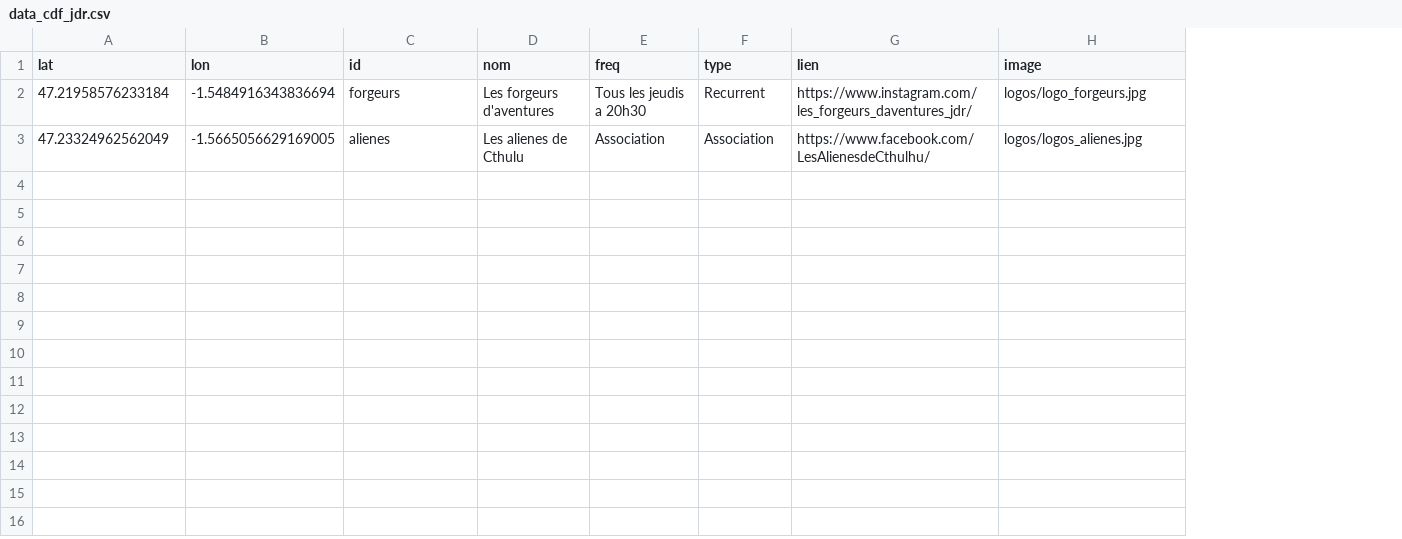
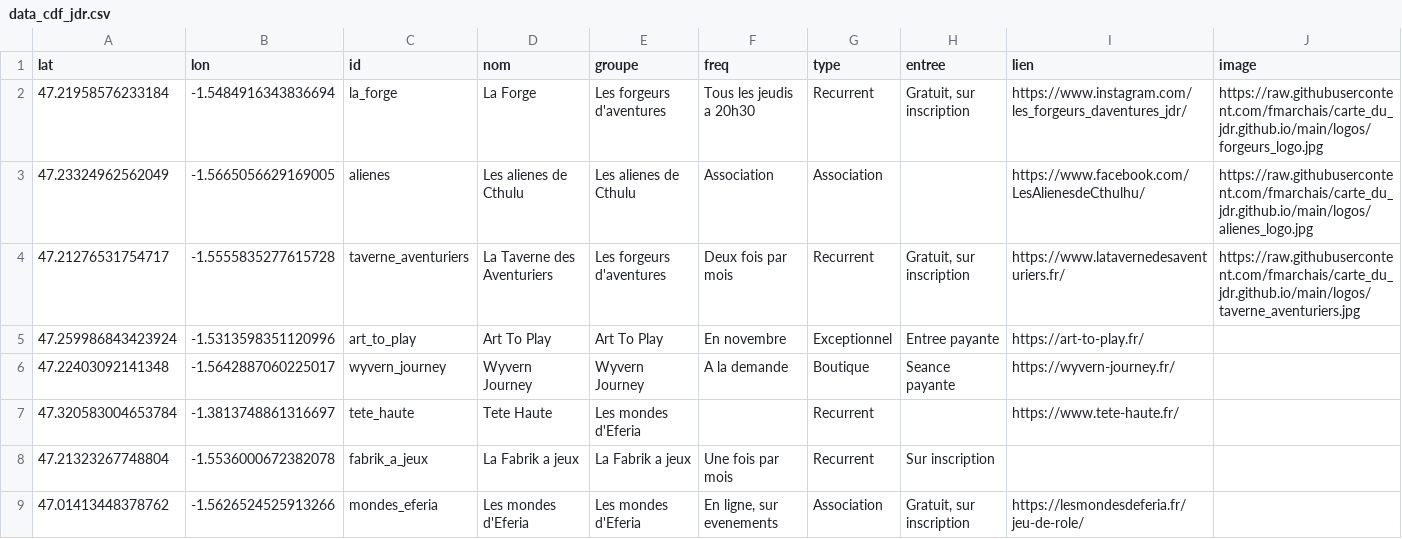
Before and after one commit to fmarchais/carte_du_jdr.github.io, a CSV file: data_cdf_jdr.csv, drawn as a sheet; addresses are those after the commit; the diff names each change by its address in the sheet, - before the commit and + after, or states it on an @@ line.

```diff
--- a/data_cdf_jdr.csv
+++ b/data_cdf_jdr.csv
+column E (groupe), rows 2-3: Les forgeurs d'aventures | Les alienes de Cthulu
+column H (entree), row 2: Gratuit, sur inscription
-C2 (id): forgeurs
+C2 (id): la_forge
-D2 (nom): Les forgeurs d'aventures
+D2 (nom): La Forge
-J2 (image): logos/logo_forgeurs.jpg
+J2 (image): https://raw.githubusercontent.com/fmarchais/carte_du_jdr.github.io/main/logos/forgeurs_logo.jpg
-J3 (image): logos/logos_alienes.jpg
+J3 (image): https://raw.githubusercontent.com/fmarchais/carte_du_jdr.github.io/main/logos/alienes_logo.jpg
+row 4: 47.21276531754717 | -1.5555835277615728 | taverne_aventuriers | La Taverne des Aventuriers | Les forgeurs d'aventures | Deux fois par mois | Recurrent | Gratuit, sur inscription | https://www.latavernedesaventuriers.fr/ | https://raw.githubusercontent.com/fmarchais/carte_du_jdr.github.io/main/logos/taverne_aventuriers.jpg
+row 5: 47.259986843423924 | -1.5313598351120996 | art_to_play | Art To Play | Art To Play | En novembre | Exceptionnel | Entree payante | https://art-to-play.fr/
+row 6: 47.22403092141348 | -1.5642887060225017 | wyvern_journey | Wyvern Journey | Wyvern Journey | A la demande | Boutique | Seance payante | https://wyvern-journey.fr/
+row 7: 47.320583004653784 | -1.3813748861316697 | tete_haute | Tete Haute | Les mondes d'Eferia |  | Recurrent |  | https://www.tete-haute.fr/
+row 8: 47.21323267748804 | -1.5536000672382078 | fabrik_a_jeux | La Fabrik a jeux | La Fabrik a jeux | Une fois par mois | Recurrent | Sur inscription
+row 9: 47.01413448378762 | -1.5626524525913266 | mondes_eferia | Les mondes d'Eferia | Les mondes d'Eferia | En ligne, sur evenements | Association | Gratuit, sur inscription | https://lesmondesdeferia.fr/jeu-de-role/
```
Also changed, not shown: 46 other files.
